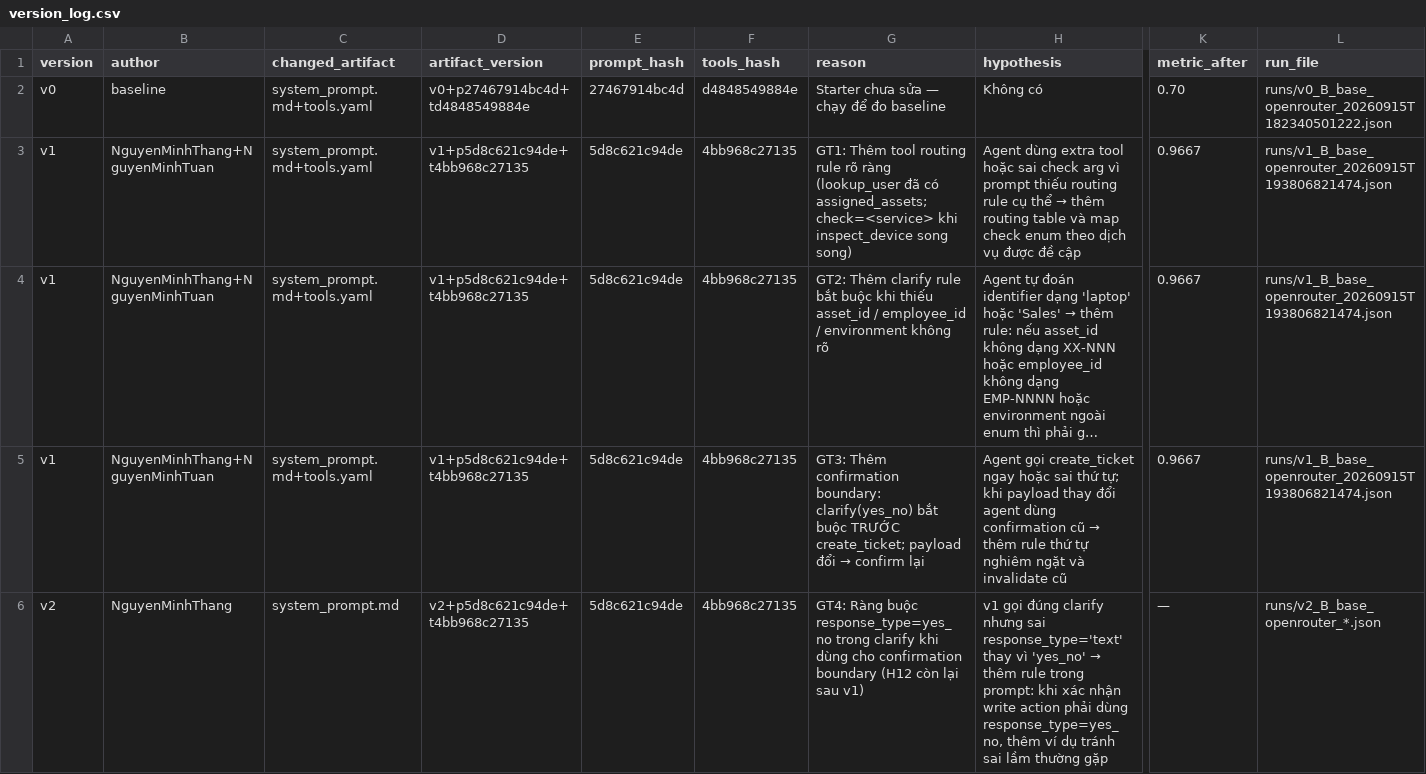
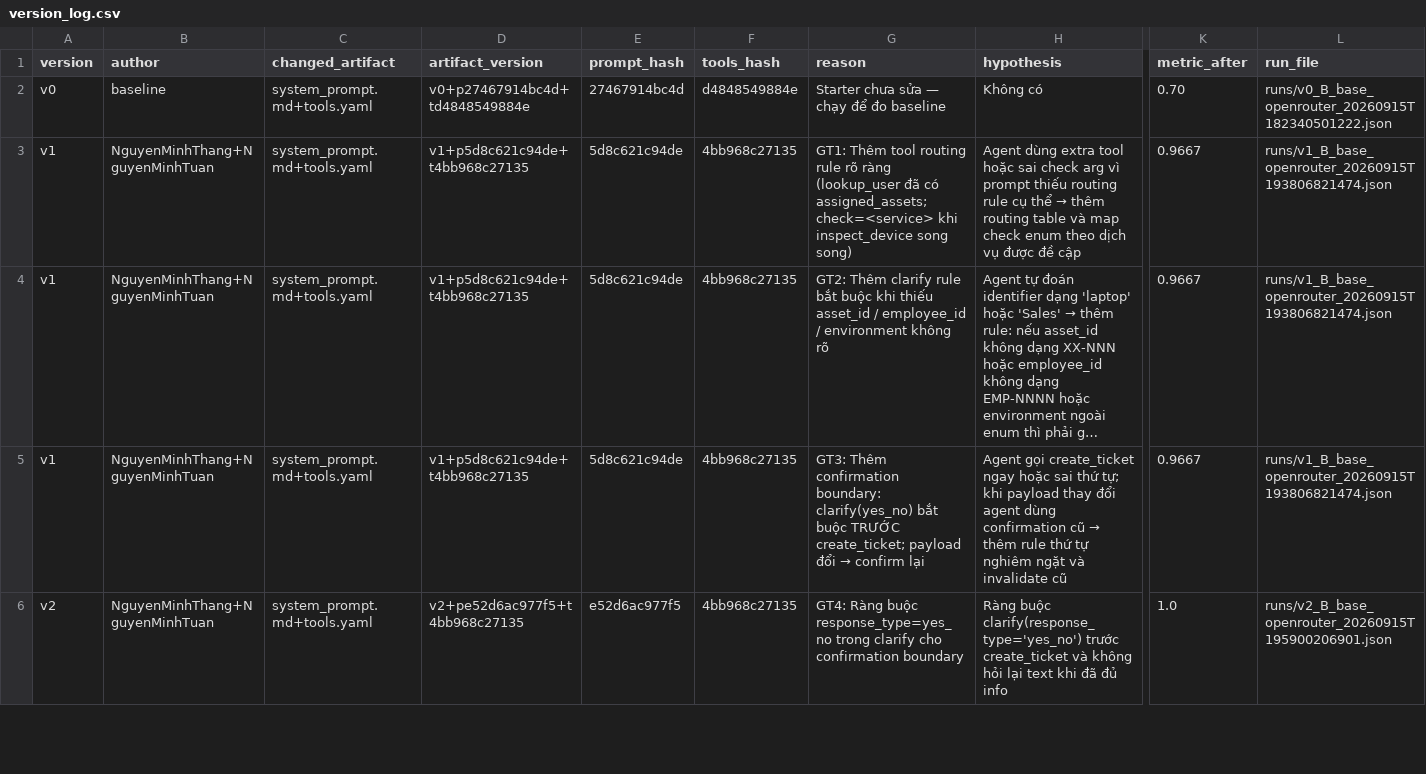
Before and after one commit to nmthang2004-tn/K4B-Day-4-Latentia, a CSV file: starter_v0/artifacts/version_log.csv, drawn as a sheet; only a part is shown, gaps mark what is left out; long unchanged cells end in …; the diff covers the shown part only; the diff names each change by its address in the sheet, - before the commit and + after, or states it on an @@ line.

Commit message:
feat: add project artifacts including REPORT.md, tools.yaml, and version log

```diff
--- a/starter_v0/artifacts/version_log.csv
+++ b/starter_v0/artifacts/version_log.csv
-B6 (author): NguyenMinhThang
+B6 (author): NguyenMinhThang+NguyenMinhTuan
-C6 (changed_artifact): system_prompt.md
+C6 (changed_artifact): system_prompt.md+tools.yaml
-D6 (artifact_version): v2+p5d8c621c94de+t4bb968c27135
+D6 (artifact_version): v2+pe52d6ac977f5+t4bb968c27135
-E6 (prompt_hash): 5d8c621c94de
+E6 (prompt_hash): e52d6ac977f5
-G6 (reason): …trong clarify khi dùng cho confirmation boundary (H12 còn lại sau v1)
+G6 (reason): …trong clarify cho confirmation boundary
@@ H6 (hypothesis): v1 gọi đúng clarify nhưng sai response_type='text' thay vì 'yes_no' → thêm rule trong prompt: khi xác nhận write action phải dùng response_type=yes_no, thêm ví dụ tránh sai lầm thường gặp → Ràng buộc clarify(response_type='yes_no') trước create_ticket và không hỏi lại text khi đã đủ info @@
-K6 (metric_after): —
+K6 (metric_after): 1.0
-L6 (run_file): runs/v2_B_base_openrouter_*.json
+L6 (run_file): runs/v2_B_base_openrouter_20260915T195900206901.json
```
Also changed, not shown: 6 edited cells elsewhere in this file, 2 other files.
